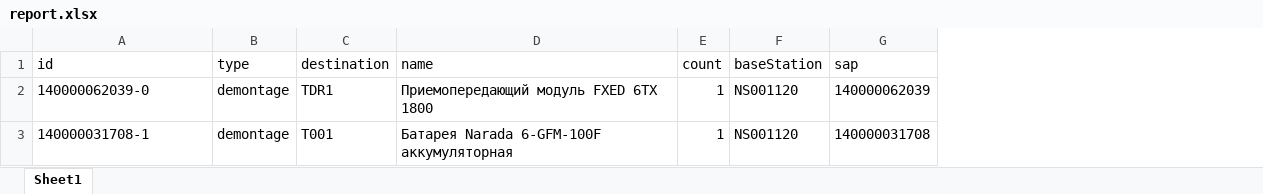
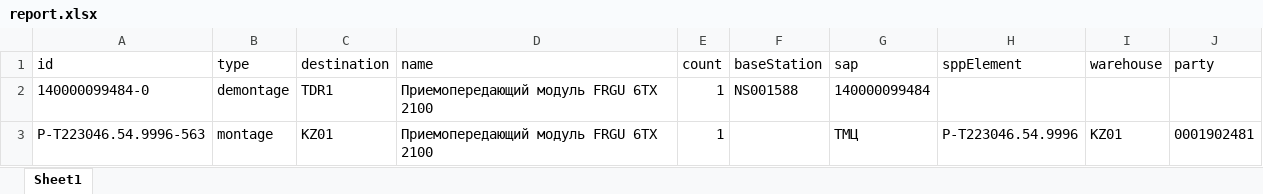
Before and after one commit to Gugenot2911/balance_sap_upload, an Excel workbook: report.xlsx, sheet Sheet1, drawn as a sheet; values as stored, in another font and other column widths than the file's, no borders; table styles not drawn; removed rows and columns are numbered as before the commit, all else as after; the diff names each change by its address in the sheet, - before the commit and + after, or states it on an @@ line.

```diff
--- a/report.xlsx (sheet Sheet1)
+++ b/report.xlsx (sheet Sheet1)
+column H (sppElement), empty
+column I (warehouse), empty
+column J (party), empty
-A2 (id): 140000062039-0
+A2 (id): 140000099484-0
-D2 (name): Приемопередающий модуль FXED 6TX 1800
+D2 (name): Приемопередающий модуль FRGU 6TX 2100
-F2 (baseStation): NS001120
+F2 (baseStation): NS001588
-G2 (sap): 140000062039
+G2 (sap): 140000099484
-row 3: 140000031708-1 | demontage | T001 | Батарея Narada 6-GFM-100F аккумуляторная | 1 | NS001120 | 140000031708
+row 3: P-T223046.54.9996-563 | montage | KZ01 | Приемопередающий модуль FRGU 6TX 2100 | 1 |  | ТМЦ | P-T223046.54.9996 | KZ01 | 0001902481
```
Also changed, not shown: tmc.xlsx, 7 other files.
